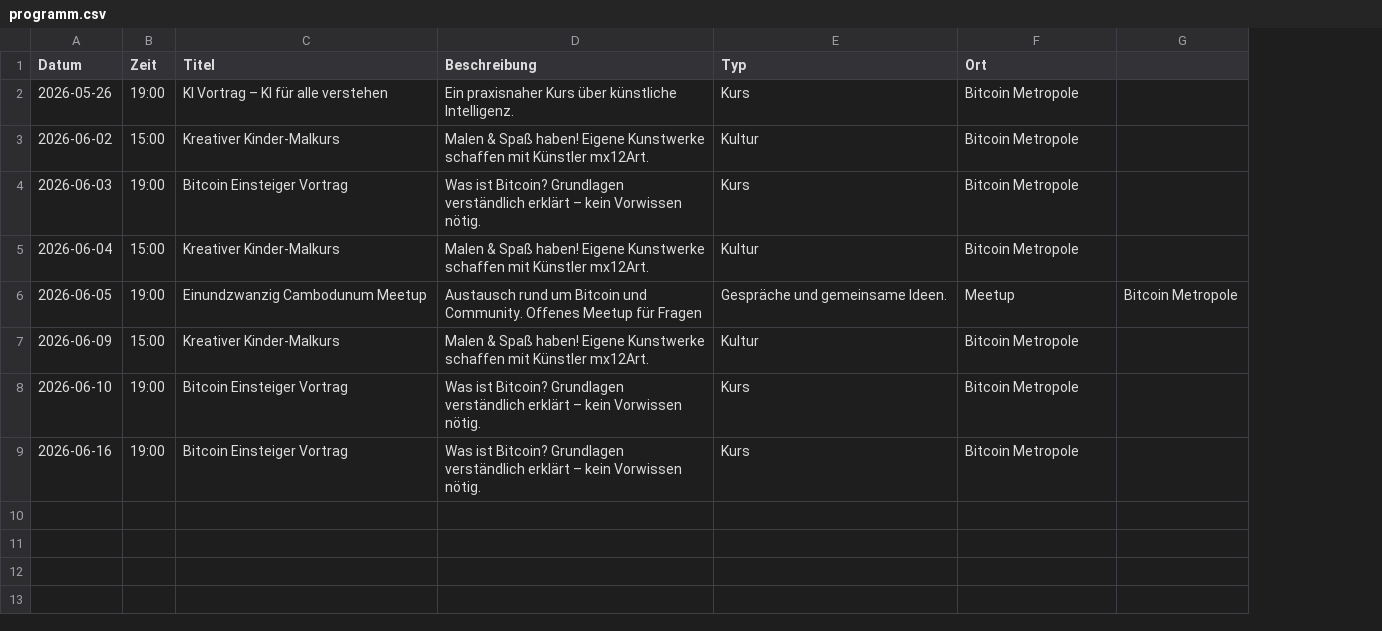
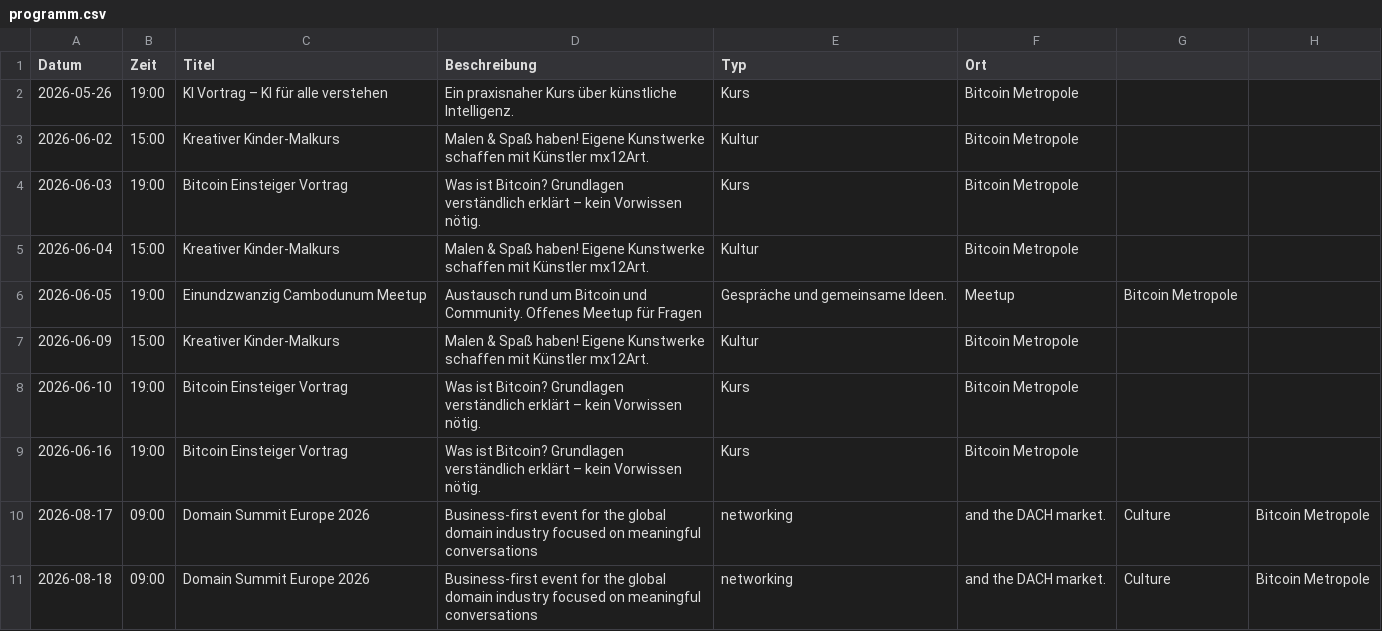
Before and after one commit to Razue/bitcoin_metropole_kempten, a CSV file: programm.csv, drawn as a sheet; addresses are those after the commit; the diff names each change by its address in the sheet, - before the commit and + after, or states it on an @@ line.

Commit message:
Update programm.csv

```diff
--- a/programm.csv
+++ b/programm.csv
+column G, row 6: Bitcoin Metropole
-H6: Bitcoin Metropole
+H6: (empty)
+row 10: 2026-08-17 | 09:00 | Domain Summit Europe 2026 | Business-first event for the global domain industry focused on meaningful conversations | networking | and the DACH market. | Culture | Bitcoin Metropole
+row 11: 2026-08-18 | 09:00 | Domain Summit Europe 2026 | Business-first event for the global domain industry focused on meaningful conversations | networking | and the DACH market. | Culture | Bitcoin Metropole
```
